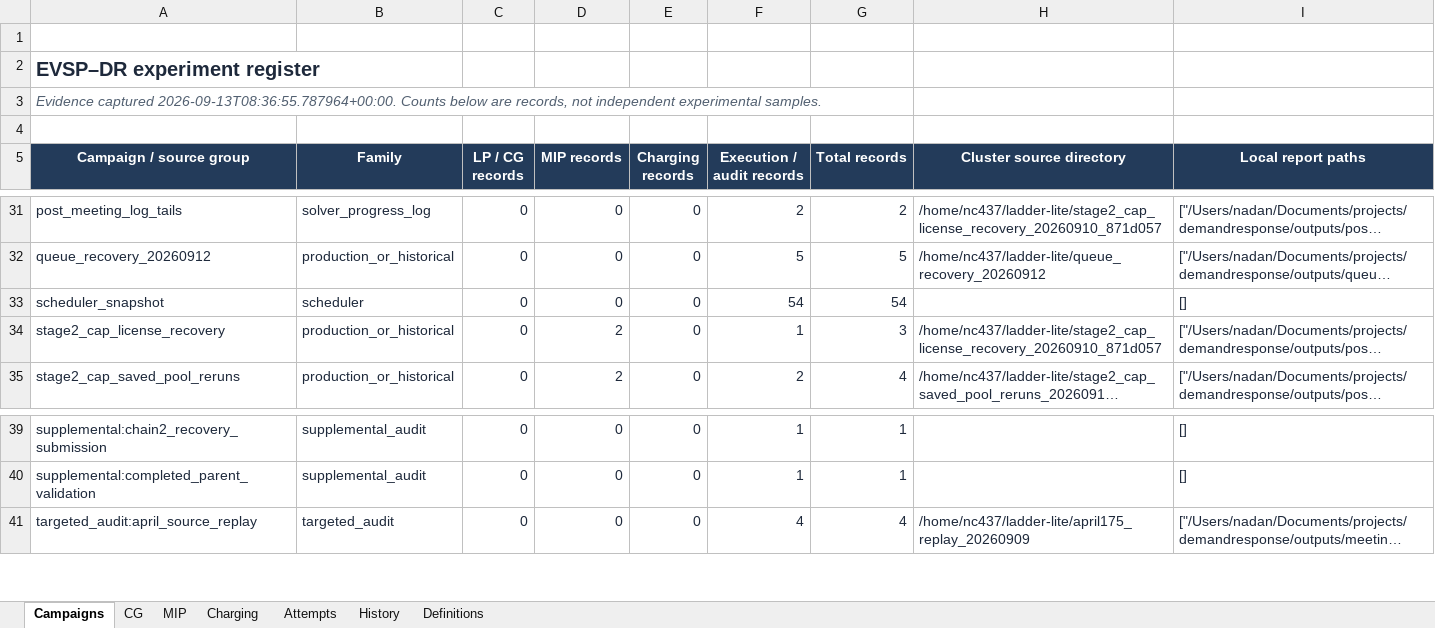
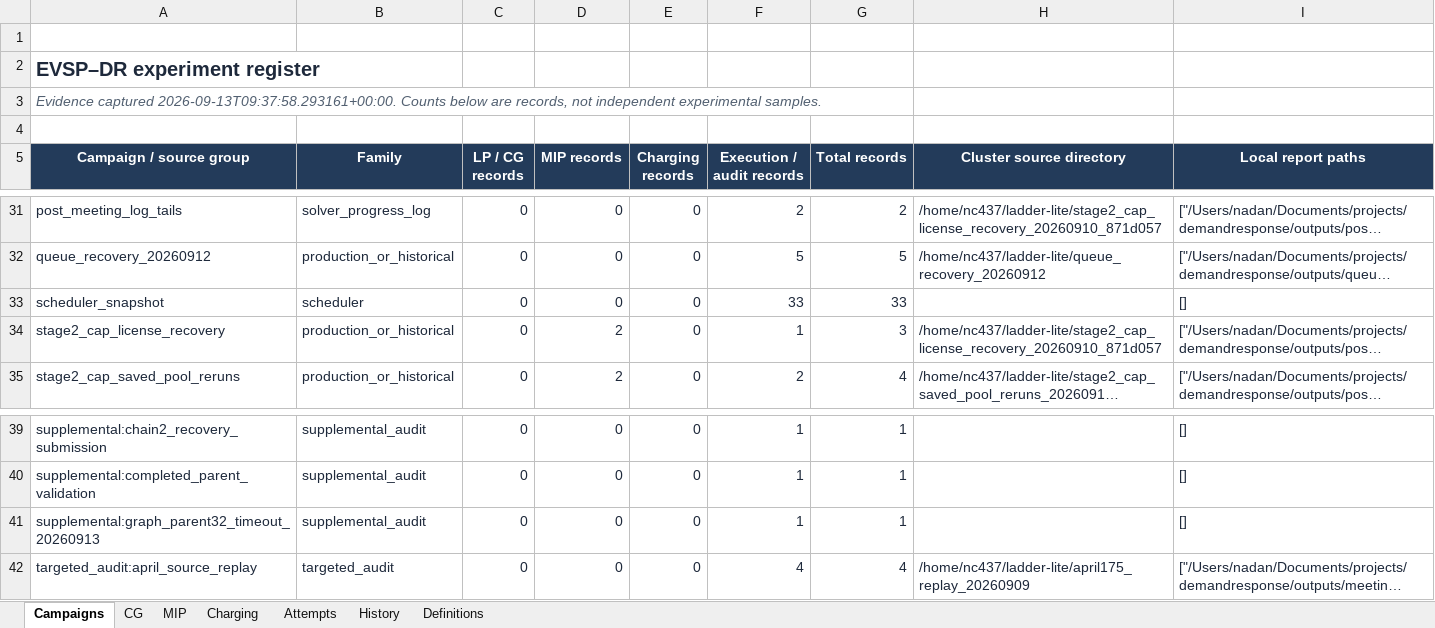
Before and after one commit to ndandnd/EVSP-DR, an Excel workbook: outputs/01a07ecc-9b77-79b3-9782-e4308a80ba07/EVSP_DR_Experiment_Register.xlsx, sheet Campaigns, drawn as a sheet; only a part is shown, gaps mark what is left out; long unchanged cells end in …; values as stored, in another font and other column widths than the file's, no borders; table styles not drawn; the diff names each change by its address in the sheet, - before the commit and + after, or states it on an @@ line.

Commit message:
Record parent graph timeout and twenty unstarted dependent cancellations

```diff
--- a/outputs/01a07ecc-9b77-79b3-9782-e4308a80ba07/EVSP_DR_Experiment_Register.xlsx (sheet Campaigns)
+++ b/outputs/01a07ecc-9b77-79b3-9782-e4308a80ba07/EVSP_DR_Experiment_Register.xlsx (sheet Campaigns)
-A3 (Campaign / source group): Evidence captured 2026-09-13T08:36:55.787964+00:00. Counts below…
+A3 (Campaign / source group): Evidence captured 2026-09-13T09:37:58.293161+00:00. Counts below…
-F33 (Execution / audit records): 54
+F33 (Execution / audit records): 33
-G33 (Total records): 54
+G33 (Total records): 33
+row 41: supplemental:graph_parent32_timeout_20260913 | supplemental_audit | 0 | 0 | 0 | 1 | 1 |  | []
```
Also changed, not shown: sheet Attempts, sheet MIP, sheet CG, sheet Charging, formulas that keep their value, 32 other files.
